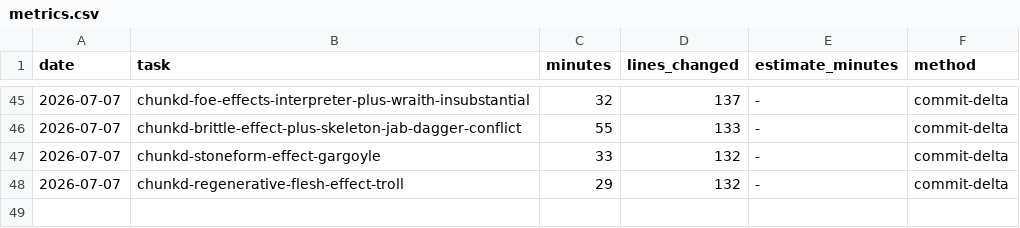
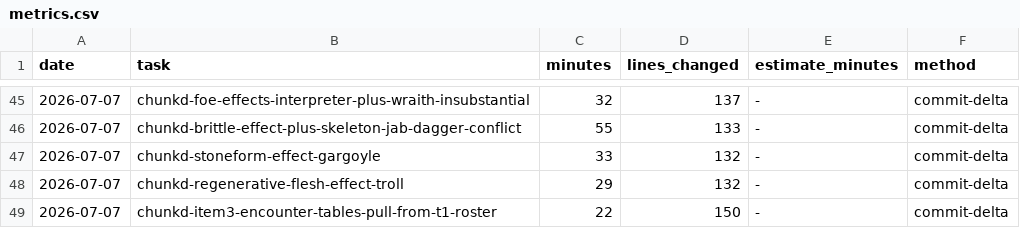
Before and after one commit to Somnium-GH/Roguebane, a CSV file: .claude/protocols/metrics.csv, drawn as a sheet; only a part is shown, gaps mark what is left out; the diff names each change by its address in the sheet, - before the commit and + after, or states it on an @@ line.

```diff
--- a/.claude/protocols/metrics.csv
+++ b/.claude/protocols/metrics.csv
+row 49: 2026-07-07 | chunkd-item3-encounter-tables-pull-from-t1-roster | 22 | 150 | - | commit-delta
```
Also changed, not shown: 5 other files.
